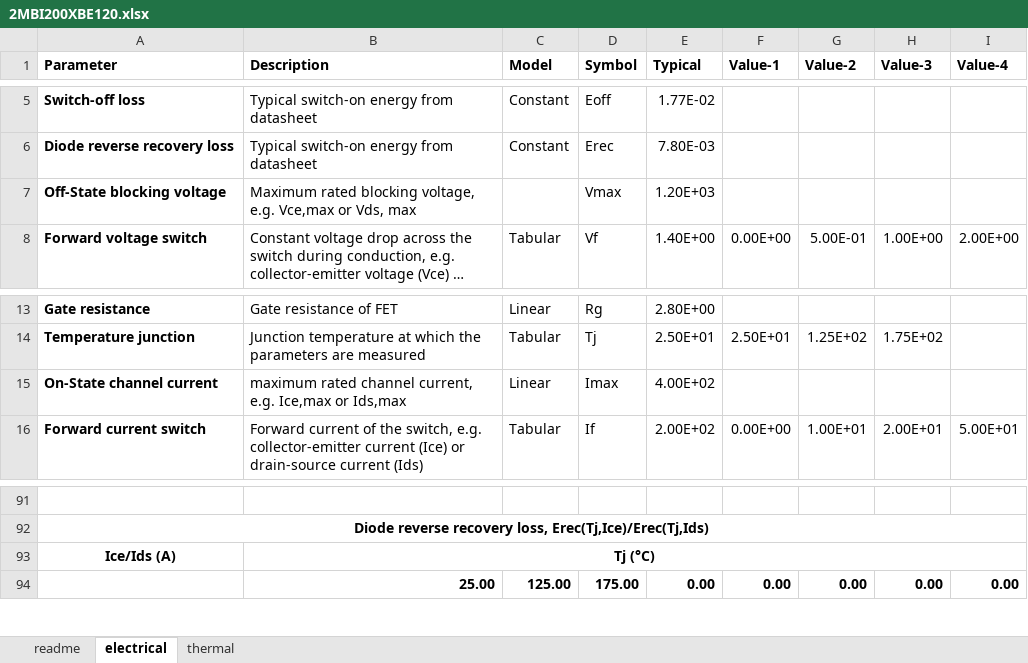
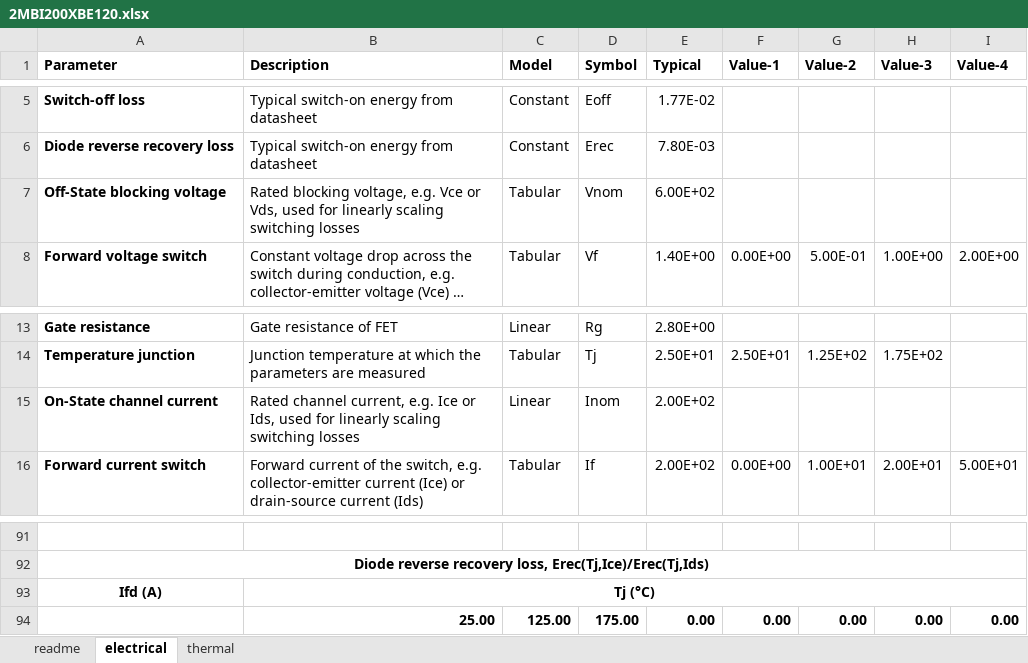
Before and after one commit to pascme05/PyPowerSim, an Excel workbook: para/Swi/2MBI200XBE120.xlsx, sheet electrical, drawn as a sheet; only a part is shown, gaps mark what is left out; long unchanged cells end in …; values as stored, in another font and other column widths than the file's, no borders; charts and pictures not drawn; the diff names each change by its address in the sheet, - before the commit and + after, or states it on an @@ line.

```diff
--- a/para/Swi/2MBI200XBE120.xlsx (sheet electrical)
+++ b/para/Swi/2MBI200XBE120.xlsx (sheet electrical)
-B7 (Description): Maximum rated blocking voltage, e.g. Vce,max or Vds, max
+B7 (Description): Rated blocking voltage, e.g. Vce or Vds, used for linearly scaling switching losses
-C7 (Model): (empty)
+C7 (Model): Tabular
-D7 (Symbol): Vmax
+D7 (Symbol): Vnom
-E7 (Typical): 1.20E+03
+E7 (Typical): 6.00E+02
-B15 (Description): maximum rated channel current, e.g. Ice,max or Ids,max
+B15 (Description): Rated channel current, e.g. Ice or Ids, used for linearly scaling switching losses
-D15 (Symbol): Imax
+D15 (Symbol): Inom
-E15 (Typical): 4.00E+02
+E15 (Typical): 2.00E+02
-A93 (Parameter): Ice/Ids (A)
+A93 (Parameter): Ifd (A)
```
Also changed, not shown: charts or pictures, para/Swi/2MBI300XBE120.xlsx, para/Swi/IAUT300N10S5N015.xlsx, 8 other files.
